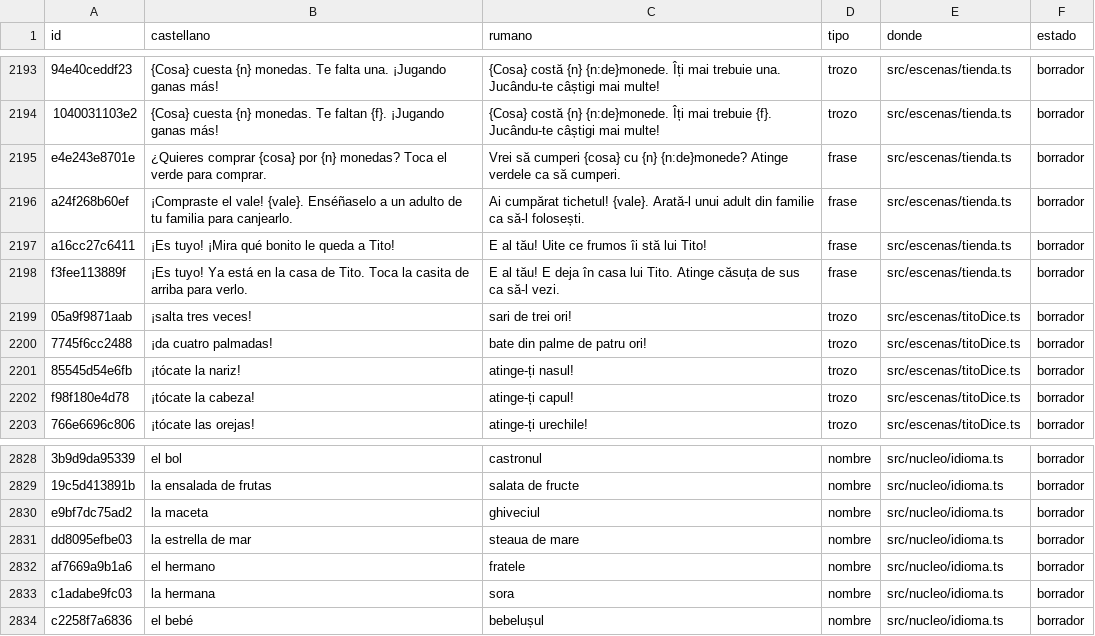
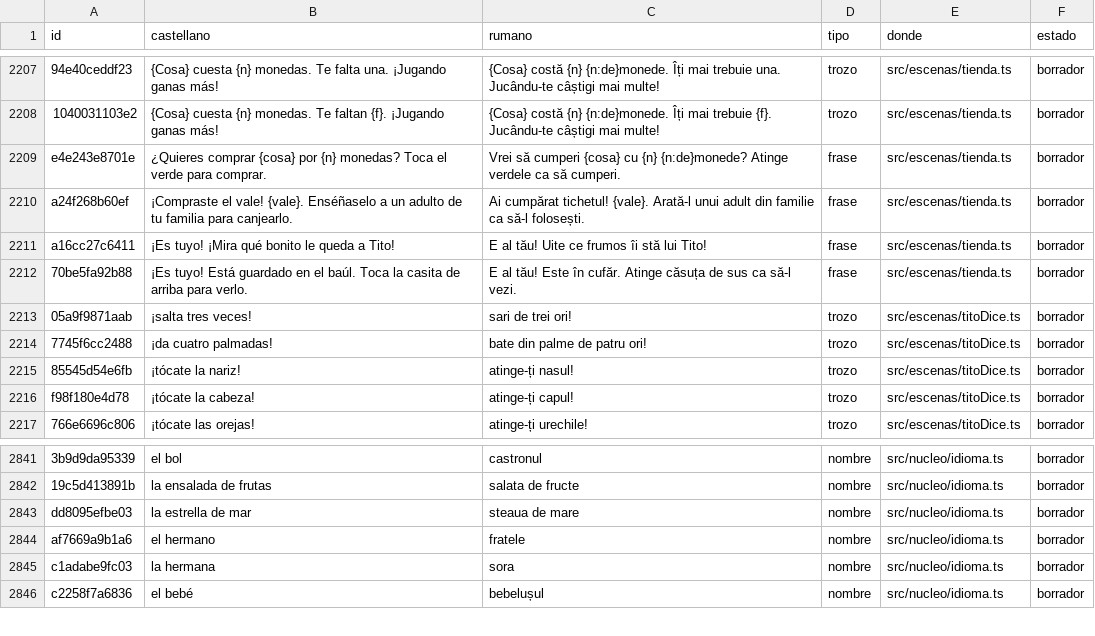
Before and after one commit to fercala/curiolandia-new, a CSV file: dialogos/ro.csv, drawn as a sheet; only a part is shown, gaps mark what is left out; removed rows and columns are numbered as before the commit, all else as after; the diff covers the shown part only; the diff names each change by its address in the sheet, - before the commit and + after, or states it on an @@ line.

Commit message:
v0.2.168: amplía la tienda de Tito y permite guardar toda la casa

```diff
--- a/dialogos/ro.csv
+++ b/dialogos/ro.csv
-A2212 (id): f3fee113889f
+A2212 (id): 70be5fa92b88
-B2212 (castellano): ¡Es tuyo! Ya está en la casa de Tito. Toca la…
+B2212 (castellano): ¡Es tuyo! Está guardado en el baúl. Toca la…
-C2212 (rumano): …al tău! E deja în casa lui Tito. Atinge căsuța…
+C2212 (rumano): …al tău! Este în cufăr. Atinge căsuța…
-row 2830: e9bf7dc75ad2 | la maceta | ghiveciul | nombre | src/nucleo/idioma.ts | borrador
```
Also changed, not shown: 14 added rows and 1 removed row elsewhere in this file, dialogos/todos.csv, 23 other files.
